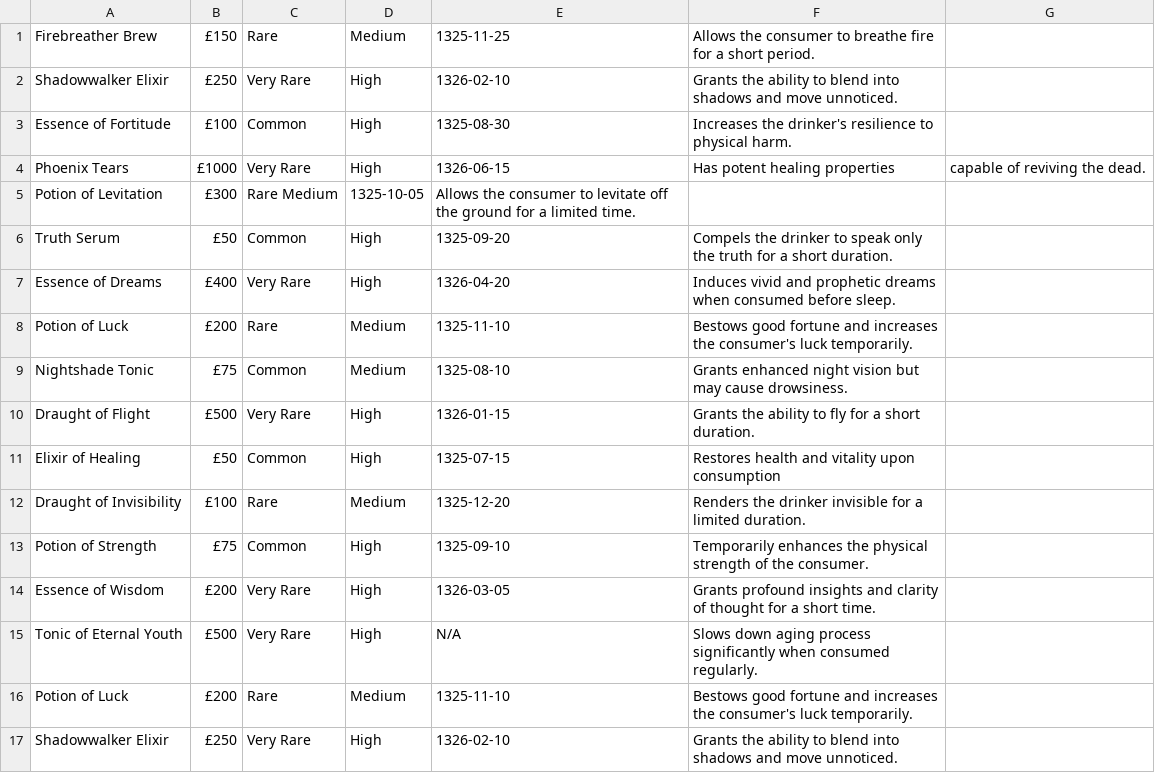
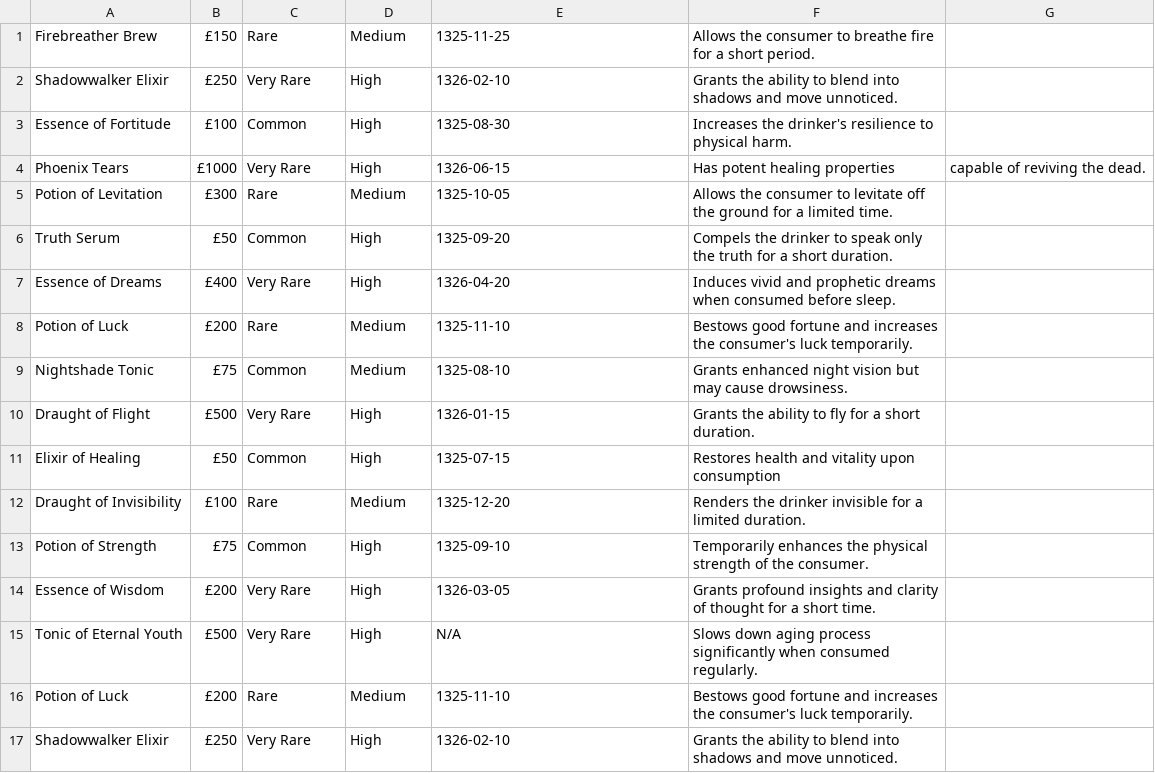
Before and after one commit to KingyLeon/Operating-Systems, a CSV file: taskA.csv, drawn as a sheet.

```diff
--- a/taskA.csv
+++ b/taskA.csv
@@ -4,3 +4,3 @@ Essence of Fortitude,£100,Common,High,1325-08-30,Increases the drinker's resili
 Phoenix Tears,£1000,Very Rare,High,1326-06-15,Has potent healing properties, capable of reviving the dead.
-Potion of Levitation,£300,Rare	Medium,1325-10-05,Allows the consumer to levitate off the ground for a limited time.
+Potion of Levitation,£300,Rare, Medium,1325-10-05,Allows the consumer to levitate off the ground for a limited time.
 Truth Serum,£50,Common,High,1325-09-20,Compels the drinker to speak only the truth for a short duration.
```
Also changed, not shown: 2 other files.
